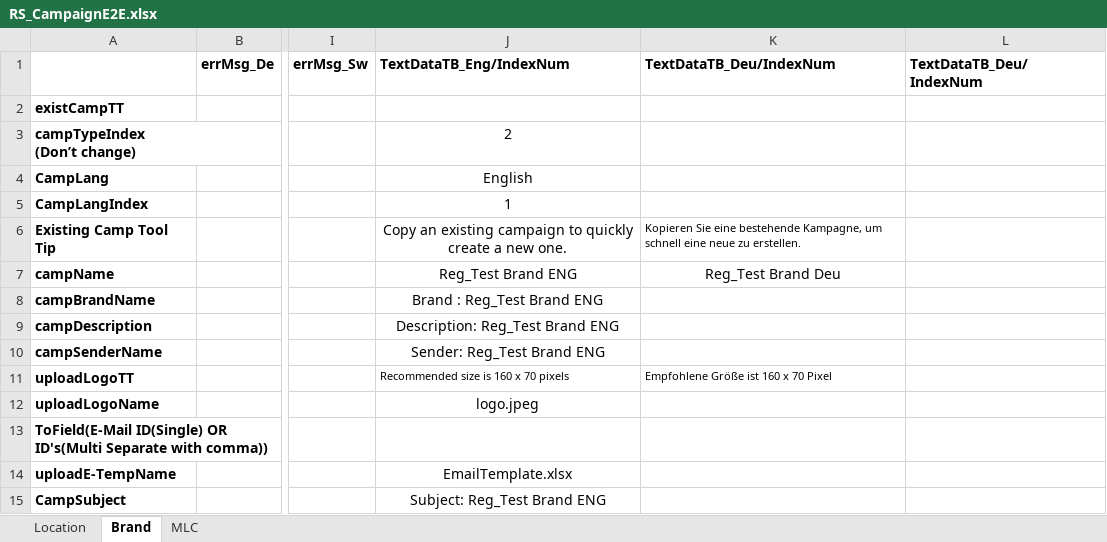
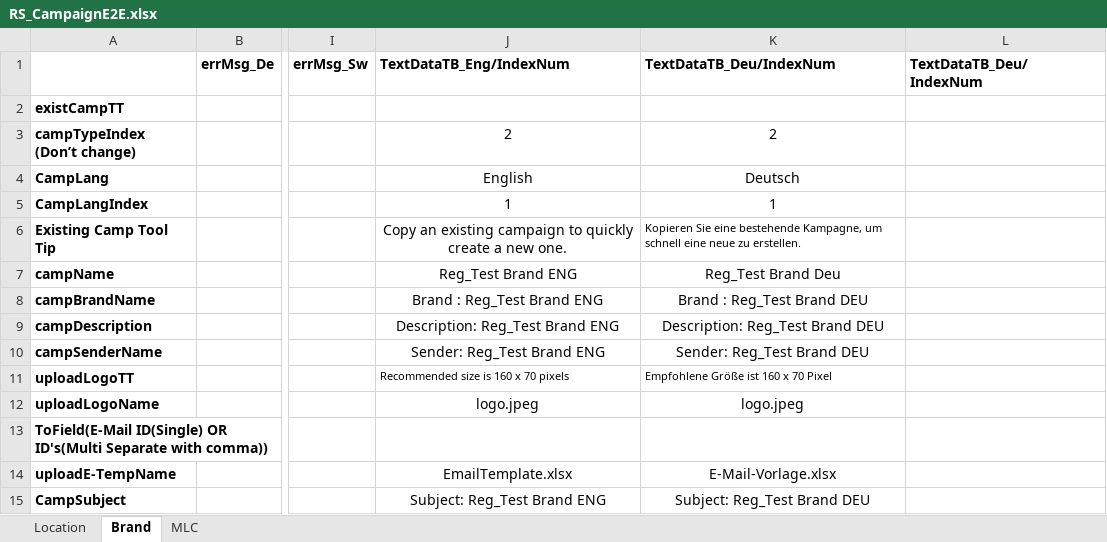
Before and after one commit to DAC-Projects/DACAutomation, an Excel workbook: data/RS_CampaignE2E.xlsx, sheet Brand, drawn as a sheet; only a part is shown, gaps mark what is left out; values as stored, in another font and other column widths than the file's, no borders; the diff covers the shown part only; the diff names each change by its address in the sheet, - before the commit and + after, or states it on an @@ line.

```diff
--- a/data/RS_CampaignE2E.xlsx (sheet Brand)
+++ b/data/RS_CampaignE2E.xlsx (sheet Brand)
-K3: (empty)
+K3: 2
-K4: (empty)
+K4: Deutsch
-K5: (empty)
+K5: 1
-K8: (empty)
+K8: Brand : Reg_Test Brand DEU
-K9: (empty)
+K9: Description: Reg_Test Brand DEU
-K10: (empty)
+K10: Sender: Reg_Test Brand DEU
-K12: (empty)
+K12: logo.jpeg
-K14: (empty)
+K14: E-Mail-Vorlage.xlsx
-K15: (empty)
+K15: Subject: Reg_Test Brand DEU
```
Also changed, not shown: 12 edited cells elsewhere in this sheet, sheet Location, sheet MLC, TC-RS.xlsx, 9 other files.
